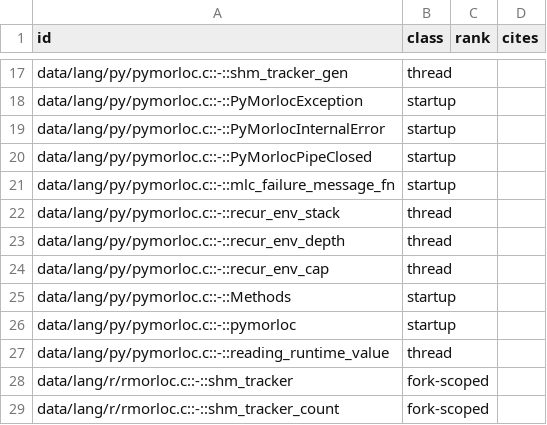
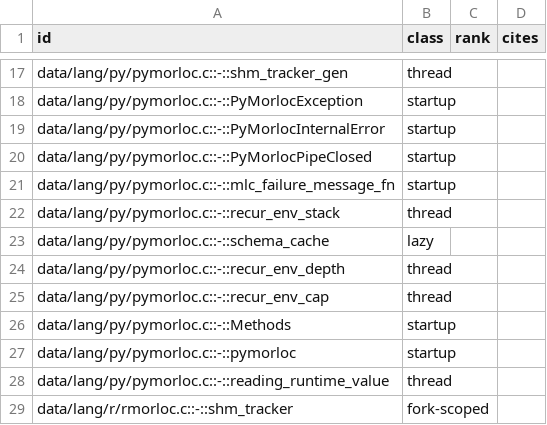
Before and after one commit to morloc-project/morloc, a TSV file: model/runtime/registry.tsv, drawn as a sheet; only a part is shown, gaps mark what is left out; the shorter side is filled out with more unchanged rows.

```diff
--- a/model/runtime/registry.tsv
+++ b/model/runtime/registry.tsv
@@ -22,2 +22,3 @@ data/lang/py/pymorloc.c::-::mlc_failure_message_fn	startup
 data/lang/py/pymorloc.c::-::recur_env_stack	thread		
+data/lang/py/pymorloc.c::-::schema_cache	lazy		
 data/lang/py/pymorloc.c::-::recur_env_depth	thread		
```
Also changed, not shown: 4 other files.
